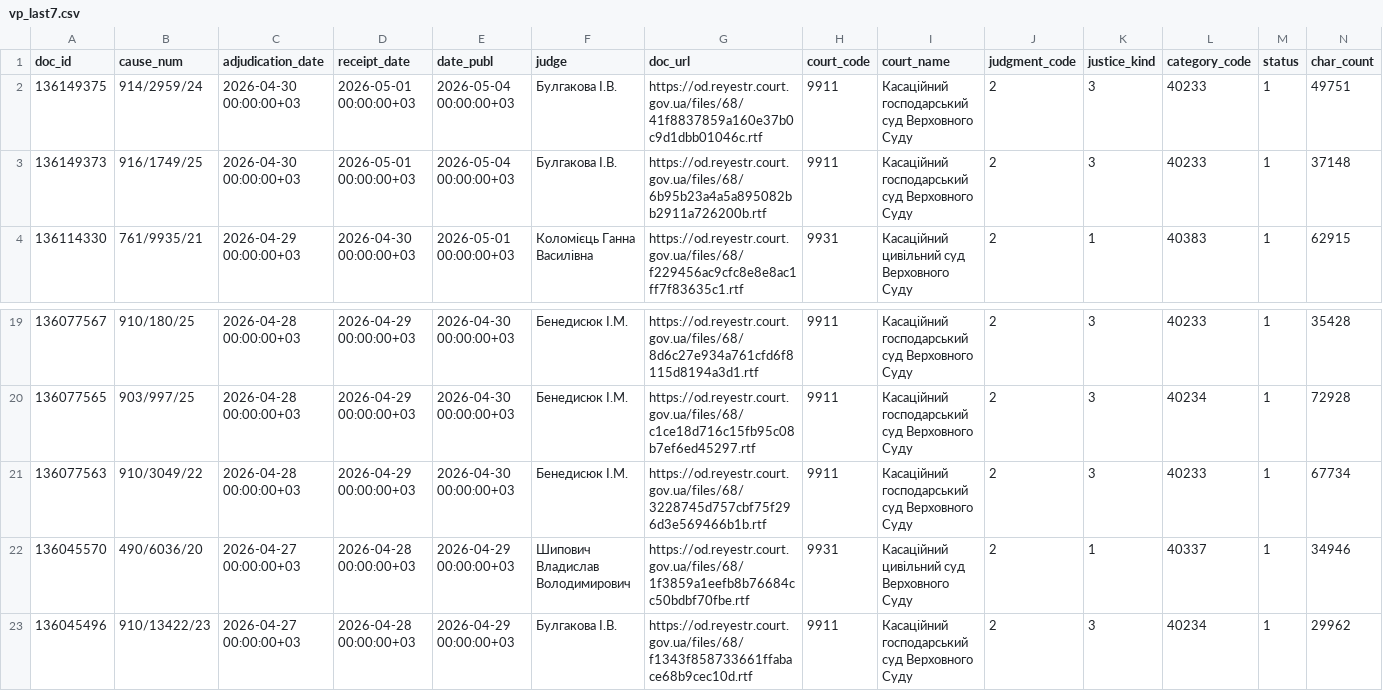
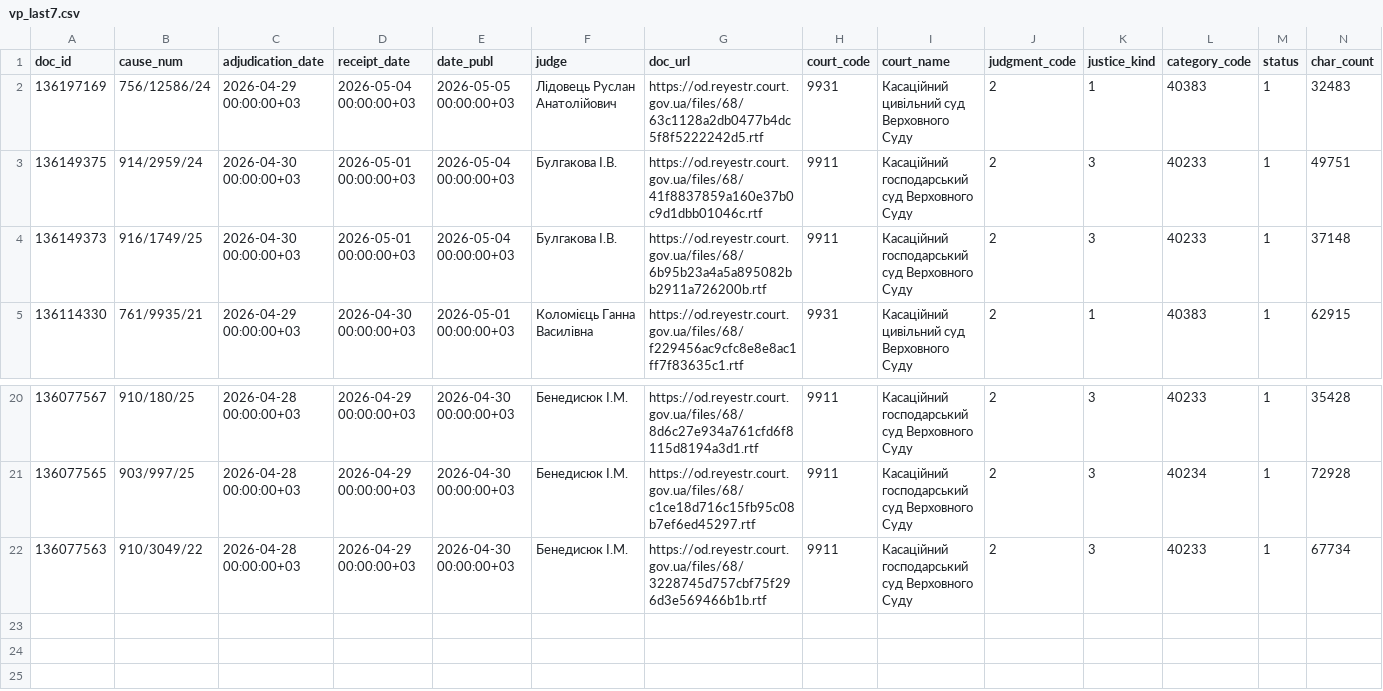
Before and after one commit to apryshchepchuk/VS-legal-digest, a CSV file: data/interim/vp_last7.csv, drawn as a sheet; only a part is shown, gaps mark what is left out; removed rows and columns are numbered as before the commit, all else as after; rows hold the shown columns only; the diff names each change by its address in the sheet, - before the commit and + after, or states it on an @@ line.

```diff
--- a/data/interim/vp_last7.csv
+++ b/data/interim/vp_last7.csv
+row 2: 136197169 | 756/12586/24 | 2026-04-29 00:00:00+03 | 2026-05-04 00:00:00+03 | 2026-05-05 00:00:00+03 | Лідовець Руслан Анатолійович | https://od.reyestr.court.gov.ua/files/68/63c1128a2db0477b4dc5f8f5222242d5.rtf | 9931 | Касаційний цивільний суд Верховного Суду | 2 | 1 | 40383 | 1 | 32483
-row 22: 136045570 | 490/6036/20 | 2026-04-27 00:00:00+03 | 2026-04-28 00:00:00+03 | 2026-04-29 00:00:00+03 | Шипович Владислав Володимирович | https://od.reyestr.court.gov.ua/files/68/1f3859a1eefb8b76684cc50bdbf70fbe.rtf | 9931 | Касаційний цивільний суд Верховного Суду | 2 | 1 | 40337 | 1 | 34946
-row 23: 136045496 | 910/13422/23 | 2026-04-27 00:00:00+03 | 2026-04-28 00:00:00+03 | 2026-04-29 00:00:00+03 | Булгакова І.В. | https://od.reyestr.court.gov.ua/files/68/f1343f858733661ffabace68b9cec10d.rtf | 9911 | Касаційний господарський суд Верховного Суду | 2 | 3 | 40234 | 1 | 29962
```
Also changed, not shown: data/interim/vp_candidates.csv, data/interim/vp_selected_for_analysis.csv, 8 other files.
